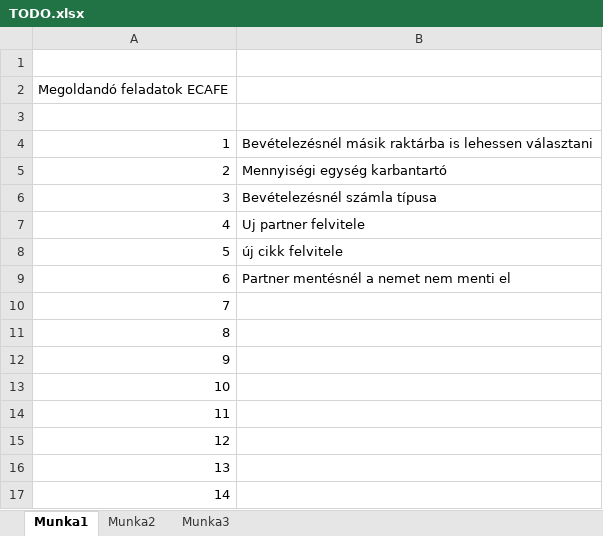
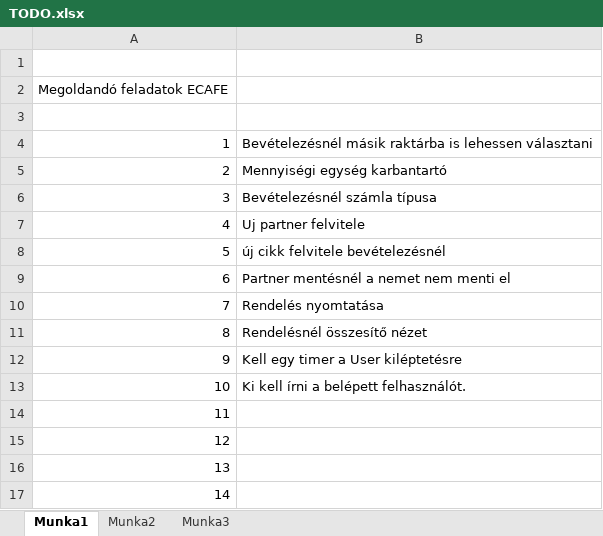
Before and after one commit to hayrettinbebek/e-cafe, an Excel workbook: TODO.xlsx, sheet Munka1, drawn as a sheet; values as stored, in another font and other column widths than the file's, no borders; the diff names each change by its address in the sheet, - before the commit and + after, or states it on an @@ line.

```diff
--- a/TODO.xlsx (sheet Munka1)
+++ b/TODO.xlsx (sheet Munka1)
-B8: új cikk felvitele
+B8: új cikk felvitele bevételezésnél
-B10: (empty)
+B10: Rendelés nyomtatása
-B11: (empty)
+B11: Rendelésnél összesítő nézet
-B12: (empty)
+B12: Kell egy timer a User kiléptetésre
-B13: (empty)
+B13: Ki kell írni a belépett felhasználót.
```
Also changed, not shown: 19 other files.
